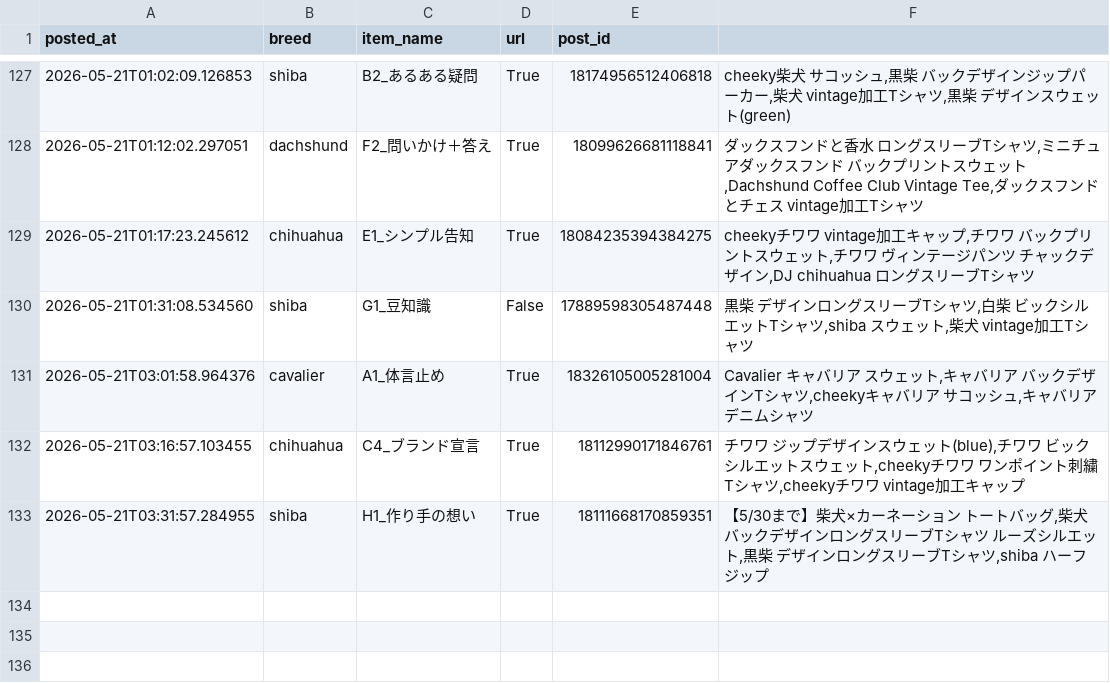
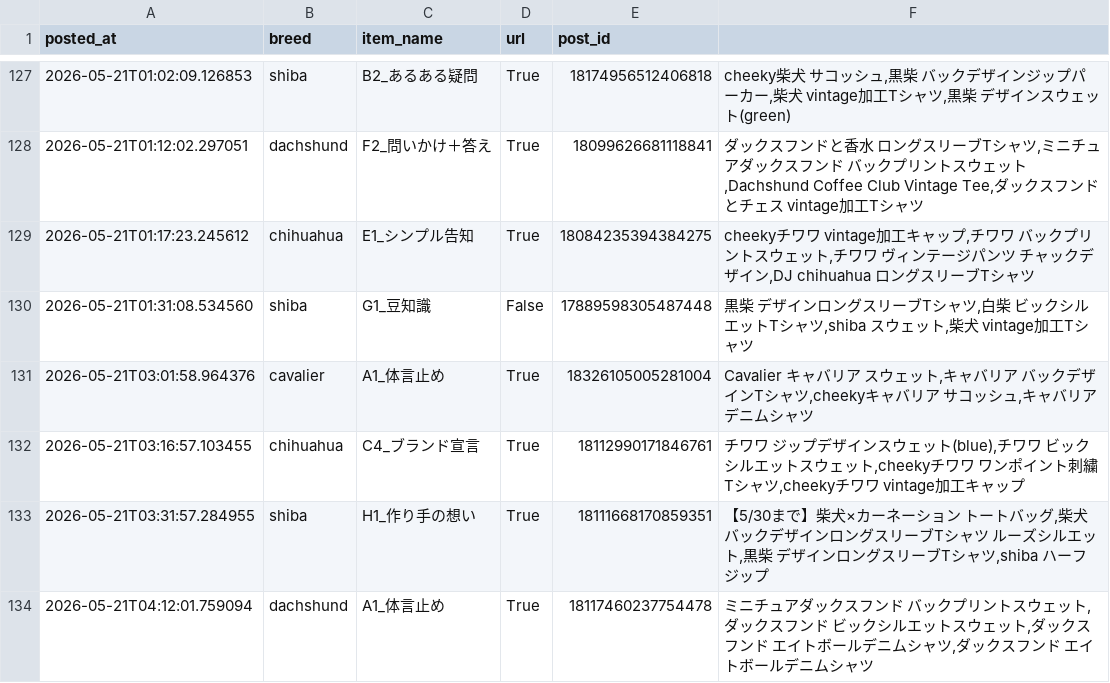
Before and after one commit to takaso123so/dgru-threads, a CSV file: logs/post_log.csv, drawn as a sheet; only a part is shown, gaps mark what is left out.

```diff
--- a/logs/post_log.csv
+++ b/logs/post_log.csv
@@ -133 +133,2 @@ posted_at,breed,item_name,url,post_id
 2026-05-21T03:31:57.284955,shiba,H1_作り手の想い,True,18111668170859351,"【5/30まで】柴犬×カーネーション　トートバッグ,柴犬　バックデザインロングスリーブTシャツ　ルーズシルエット,黒柴　デザインロングスリーブTシャツ,shiba ハーフジップ"
+2026-05-21T04:12:01.759094,dachshund,A1_体言止め,True,18117460237754478,"ミニチュアダックスフンド　バックプリントスウェット,ダックスフンド　ビックシルエットスウェット,ダックスフンド　エイトボールデニムシャツ,ダックスフンド　エイトボールデニムシャツ"
```
